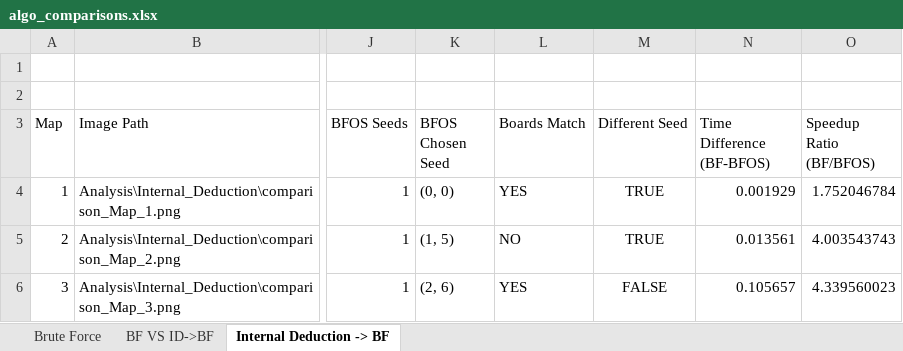
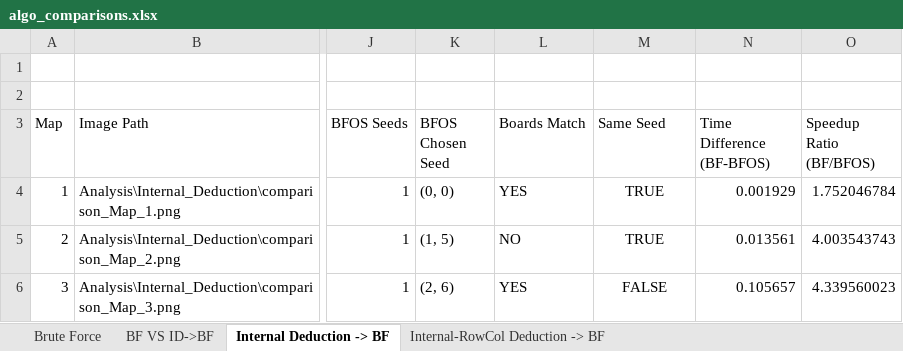
Before and after one commit to JacobPamintuan/QueensGame, an Excel workbook: Analysis/algo_comparisons.xlsx, sheet Internal Deduction -> BF, drawn as a sheet; only a part is shown, gaps mark what is left out; values as stored, in another font and other column widths than the file's, no borders; conditional formats not drawn; the diff names each change by its address in the sheet, - before the commit and + after, or states it on an @@ line.

Commit message:
Added row/col deduction of overlapping regions
(Average) Speed Up ratios:
Internal Row + Col Deduction -> BFOS (IRCDBFOS)
BFOS/IRCDBFOS 4.090869624
BF/IRCDBFOS   288.0581685

Eliminate n rows/cols if exactly n regions SOLELY
exist in those rows/cols

```diff
--- a/Analysis/algo_comparisons.xlsx (sheet Internal Deduction -> BF)
+++ b/Analysis/algo_comparisons.xlsx (sheet Internal Deduction -> BF)
+sheet tab: Internal-RowCol Deduction -> BF
-M3: Different Seed
+M3: Same Seed
```
Also changed, not shown: 4 other files.
